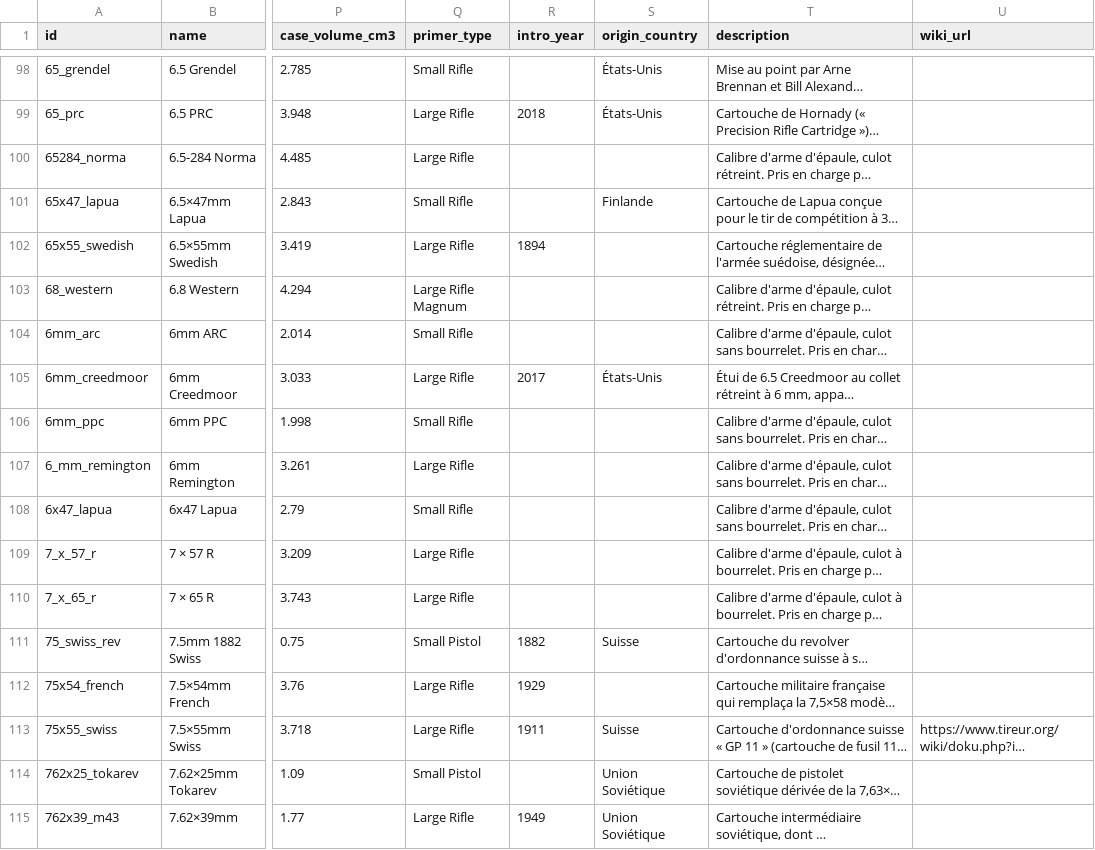
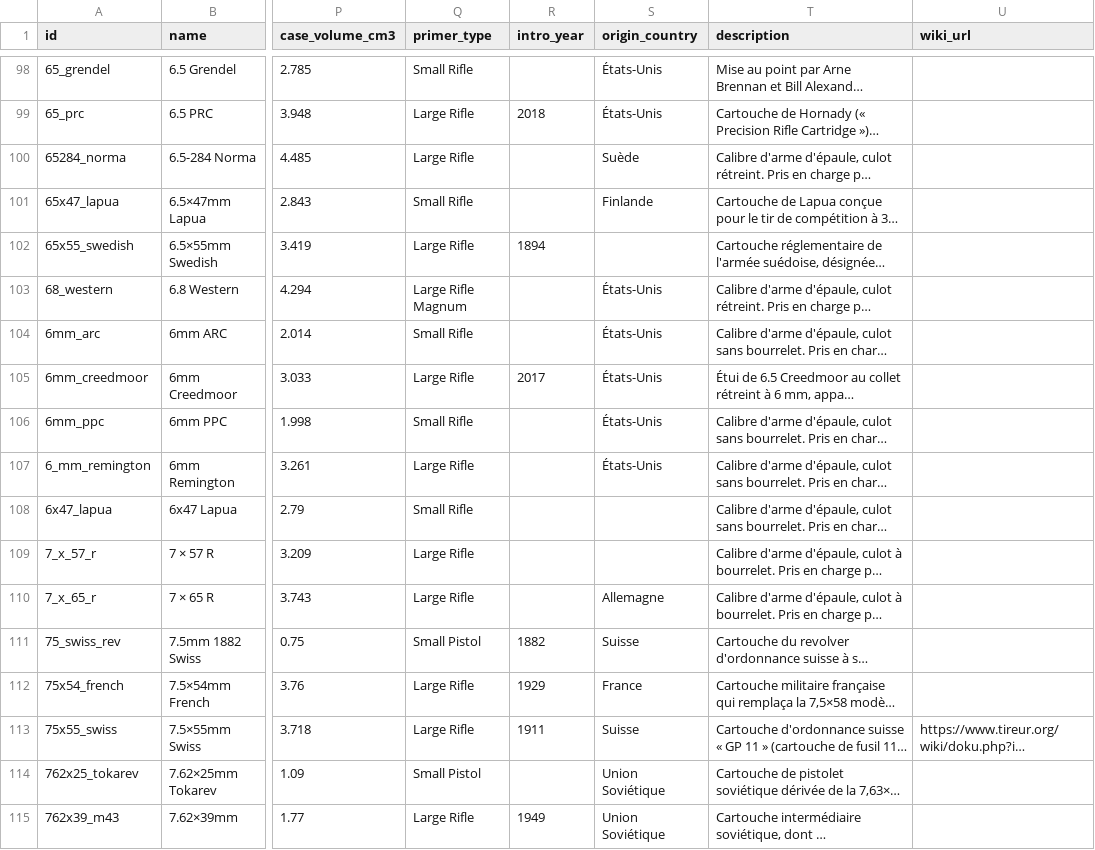
Before and after one commit to fbastin/calibers, a CSV file: calibers.csv, drawn as a sheet; only a part is shown, gaps mark what is left out; long unchanged cells end in …; the diff covers the shown part only; the diff names each change by its address in the sheet, - before the commit and + after, or states it on an @@ line.

```diff
--- a/calibers.csv
+++ b/calibers.csv
-S100 (origin_country): (empty)
+S100 (origin_country): Suède
-S103:S104 (origin_country): (empty)
+S103:S104 (origin_country): États-Unis
-S106:S107 (origin_country): (empty)
+S106:S107 (origin_country): États-Unis
-S110 (origin_country): (empty)
+S110 (origin_country): Allemagne
-S112 (origin_country): (empty)
+S112 (origin_country): France
```
Also changed, not shown: 53 edited cells elsewhere in this file, 4 other files.
